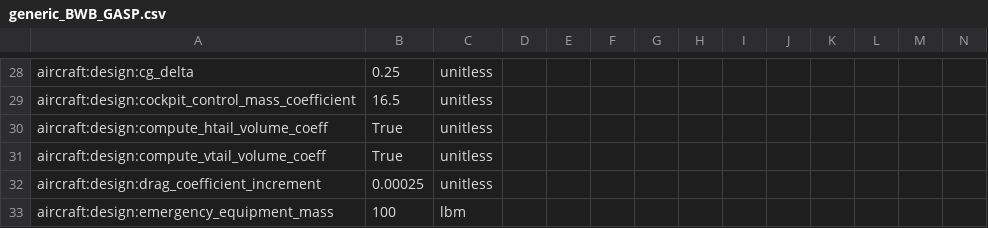
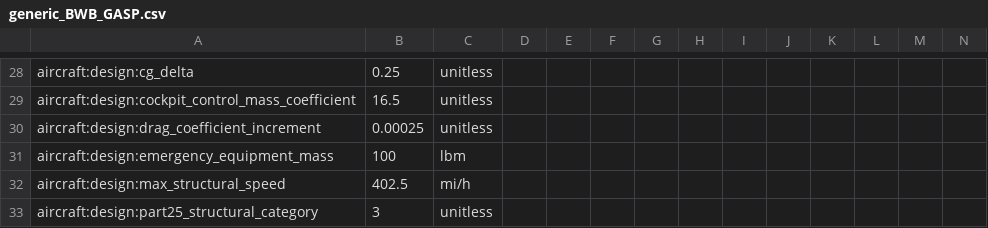
Before and after one commit to OpenMDAO/Aviary, a CSV file: aviary/models/aircraft/blended_wing_body/generic_BWB_GASP.csv, drawn as a sheet; only a part is shown, gaps mark what is left out; the shorter side is filled out with more unchanged rows; rows hold the shown columns only; the diff names each change by its address in the sheet, - before the commit and + after, or states it on an @@ line.

Commit message:
remove Aircraft.Design.COMPUTE_HTAIL_VOLUME_COEFF and Aircraft.Design.COMPUTE_VTAIL_VOLUME_COEFF

```diff
--- a/aviary/models/aircraft/blended_wing_body/generic_BWB_GASP.csv
+++ b/aviary/models/aircraft/blended_wing_body/generic_BWB_GASP.csv
-row 30: aircraft:design:compute_htail_volume_coeff | True | unitless
-row 31: aircraft:design:compute_vtail_volume_coeff | True | unitless
```
Also changed, not shown: 10 other files.
